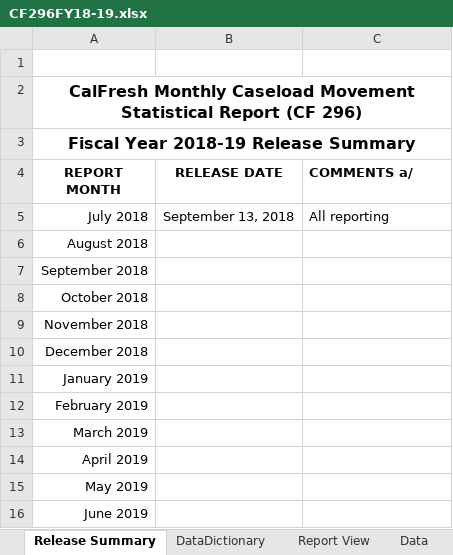
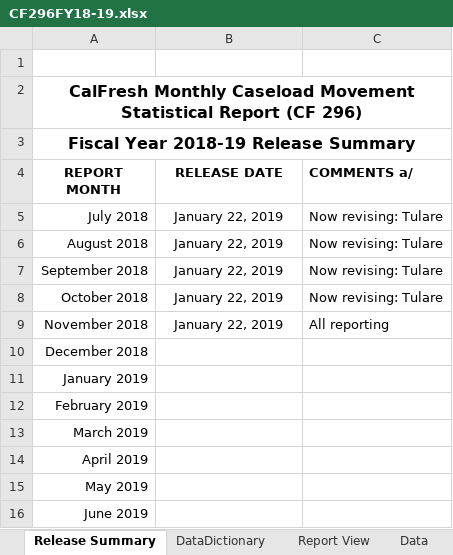
Before and after one commit to eday1632/calfresh, an Excel workbook: data/tbl_cf296/xlsx/CF296FY18-19.xlsx, sheet Release Summary, drawn as a sheet; values as stored, in another font and other column widths than the file's, no borders; conditional formats and table styles not drawn; the diff names each change by its address in the sheet, - before the commit and + after, or states it on an @@ line.

```diff
--- a/data/tbl_cf296/xlsx/CF296FY18-19.xlsx (sheet Release Summary)
+++ b/data/tbl_cf296/xlsx/CF296FY18-19.xlsx (sheet Release Summary)
-B5 (RELEASE DATE): September 13, 2018
+B5 (RELEASE DATE): January 22, 2019
-C5 (COMMENTS a/): All reporting
+C5 (COMMENTS a/): Now revising: Tulare
-B6:B9 (RELEASE DATE): (empty)
+B6:B9 (RELEASE DATE): January 22, 2019
-C6:C8 (COMMENTS a/): (empty)
+C6:C8 (COMMENTS a/): Now revising: Tulare
-C9 (COMMENTS a/): (empty)
+C9 (COMMENTS a/): All reporting
```
Also changed, not shown: sheet Data, sheet Report View, formulas that keep their value, hidden cells, charts or pictures, 11 other files.
